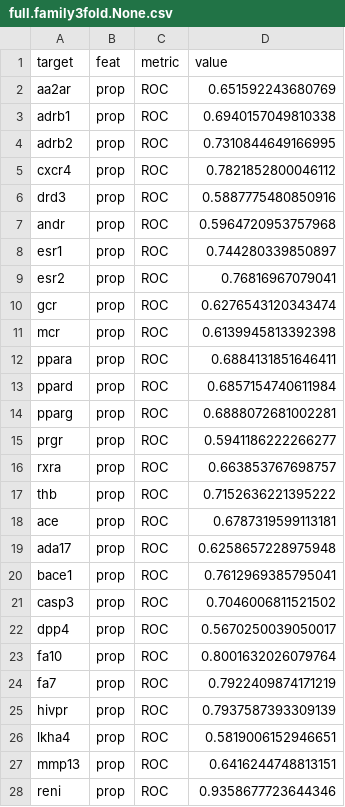
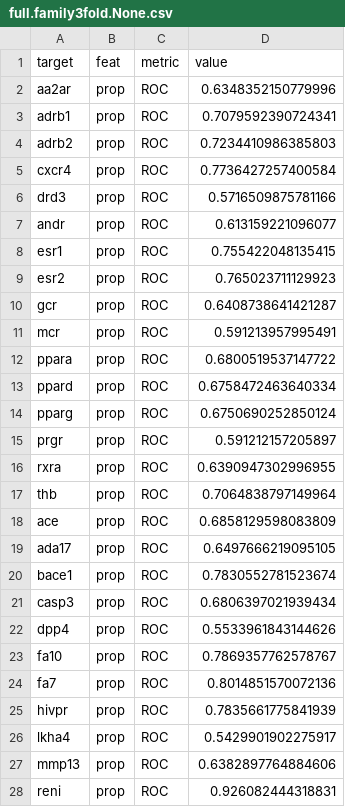
Before and after one commit to hnlab/can-ai-do, a CSV file: dude/figures/result/full.family3fold.None.csv, drawn as a sheet; only a part is shown; the diff covers the shown part only.

```diff
--- a/dude/figures/result/full.family3fold.None.csv
+++ b/dude/figures/result/full.family3fold.None.csv
@@ -1,28 +1,28 @@
 target,feat,metric,value
-aa2ar,prop,ROC,0.651592243680769
-adrb1,prop,ROC,0.6940157049810338
-adrb2,prop,ROC,0.7310844649166995
-cxcr4,prop,ROC,0.7821852800046112
-drd3,prop,ROC,0.5887775480850916
-andr,prop,ROC,0.5964720953757968
-esr1,prop,ROC,0.744280339850897
-esr2,prop,ROC,0.76816967079041
-gcr,prop,ROC,0.6276543120343474
-mcr,prop,ROC,0.6139945813392398
-ppara,prop,ROC,0.6884131851646411
-ppard,prop,ROC,0.6857154740611984
-pparg,prop,ROC,0.6888072681002281
-prgr,prop,ROC,0.5941186222266277
-rxra,prop,ROC,0.663853767698757
-thb,prop,ROC,0.7152636221395222
-ace,prop,ROC,0.6787319599113181
-ada17,prop,ROC,0.6258657228975948
-bace1,prop,ROC,0.7612969385795041
-casp3,prop,ROC,0.7046006811521502
-dpp4,prop,ROC,0.5670250039050017
-fa10,prop,ROC,0.8001632026079764
-fa7,prop,ROC,0.7922409874171219
-hivpr,prop,ROC,0.7937587393309139
-lkha4,prop,ROC,0.5819006152946651
-mmp13,prop,ROC,0.6416244748813151
-reni,prop,ROC,0.9358677723644346
+aa2ar,prop,ROC,0.6348352150779996
+adrb1,prop,ROC,0.7079592390724341
+adrb2,prop,ROC,0.7234410986385803
+cxcr4,prop,ROC,0.7736427257400584
+drd3,prop,ROC,0.5716509875781166
+andr,prop,ROC,0.613159221096077
+esr1,prop,ROC,0.755422048135415
+esr2,prop,ROC,0.765023711129923
+gcr,prop,ROC,0.6408738641421287
+mcr,prop,ROC,0.591213957995491
+ppara,prop,ROC,0.6800519537147722
+ppard,prop,ROC,0.6758472463640334
+pparg,prop,ROC,0.6750690252850124
+prgr,prop,ROC,0.591212157205897
+rxra,prop,ROC,0.6390947302996955
+thb,prop,ROC,0.7064838797149964
+ace,prop,ROC,0.6858129598083809
+ada17,prop,ROC,0.6497666219095105
+bace1,prop,ROC,0.7830552781523674
+casp3,prop,ROC,0.6806397021939434
+dpp4,prop,ROC,0.5533961843144626
+fa10,prop,ROC,0.7869357762578767
+fa7,prop,ROC,0.8014851570072136
+hivpr,prop,ROC,0.7835661775841939
+lkha4,prop,ROC,0.5429901902275917
+mmp13,prop,ROC,0.6382897764884606
+reni,prop,ROC,0.926082444318831
```
Also changed, not shown: 165 edited cells elsewhere in this file, dude/figures/result/full.family3fold.None.prop.sorted.csv, dude/figures/result/full.family3fold.rmMW500.csv, 16 other files.
